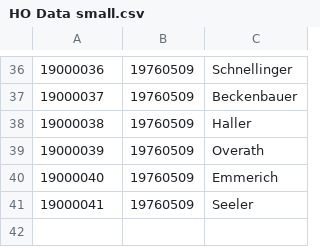
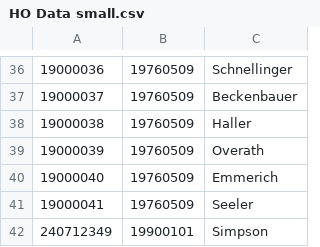
Before and after one commit to DFE-Digital/check-your-eligibility, a CSV file: ImportData/HO Data small.csv, drawn as a sheet; only a part is shown, gaps mark what is left out.

Commit message:
Add required line for frontend cypress tests

```diff
--- a/ImportData/HO Data small.csv
+++ b/ImportData/HO Data small.csv
@@ -41 +41,2 @@
 19000041,19760509,Seeler
+240712349,19900101,Simpson
```
